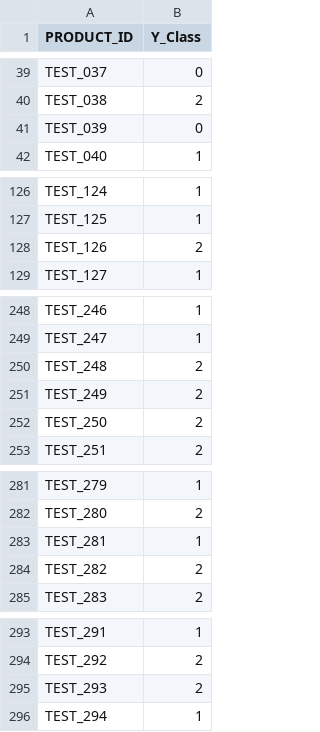
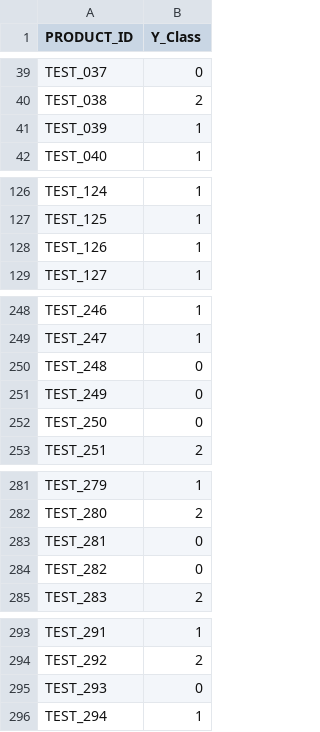
Before and after one commit to hyeok1/CUAI_Basic-Project, a CSV file: Basic Project/submission.csv, drawn as a sheet; only a part is shown, gaps mark what is left out.

```diff
--- a/Basic Project/submission.csv
+++ b/Basic Project/submission.csv
@@ -40,3 +40,3 @@ TEST_037,0
 TEST_038,2
-TEST_039,0
+TEST_039,1
 TEST_040,1
@@ -127,3 +127,3 @@ TEST_124,1
 TEST_125,1
-TEST_126,2
+TEST_126,1
 TEST_127,1
@@ -249,5 +249,5 @@ TEST_246,1
 TEST_247,1
-TEST_248,2
-TEST_249,2
-TEST_250,2
+TEST_248,0
+TEST_249,0
+TEST_250,0
 TEST_251,2
@@ -282,4 +282,4 @@ TEST_279,1
 TEST_280,2
-TEST_281,1
-TEST_282,2
+TEST_281,0
+TEST_282,0
 TEST_283,2
@@ -294,3 +294,3 @@ TEST_291,1
 TEST_292,2
-TEST_293,2
+TEST_293,0
 TEST_294,1
```
Also changed, not shown: 7 other files.
